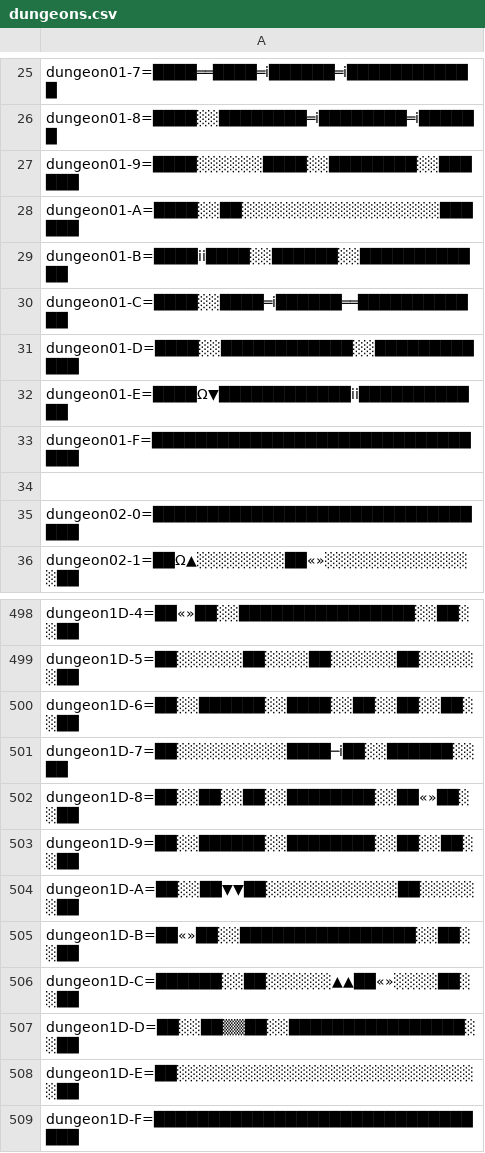
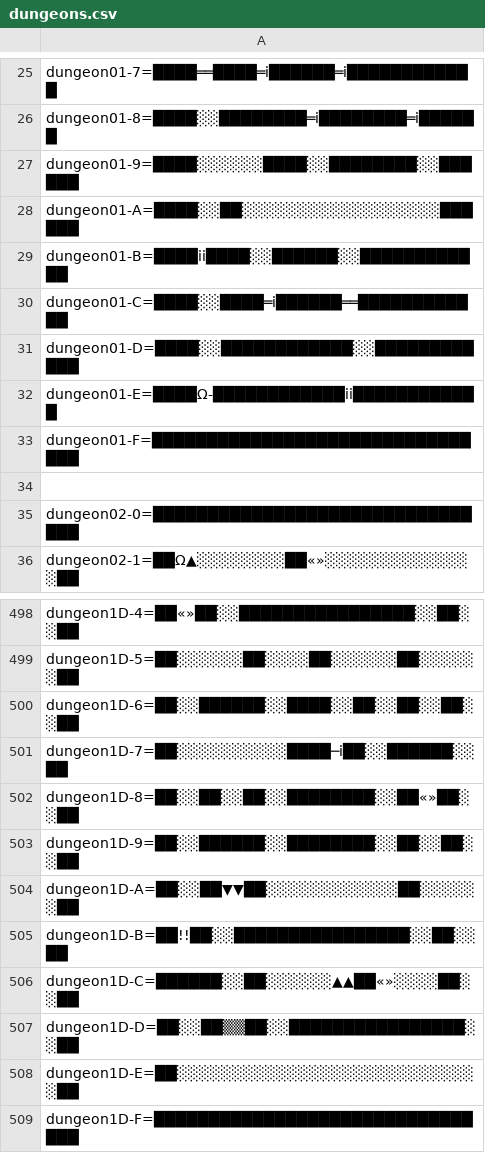
Before and after one commit to LeonisX/ps-ss-editor, a CSV file: src/main/resources/dungeons.csv, drawn as a sheet; only a part is shown, gaps mark what is left out.

```diff
--- a/src/main/resources/dungeons.csv
+++ b/src/main/resources/dungeons.csv
@@ -31,3 +31,3 @@ dungeon01-C=████░░████═i██████══███
 dungeon01-D=████░░████████████░░████████████
-dungeon01-E=████Ω▼████████████ii████████████
+dungeon01-E=████Ω-████████████ii████████████
 dungeon01-F=████████████████████████████████
@@ -504,3 +504,3 @@ dungeon1D-9=██░░██████░░████████░░
 dungeon1D-A=██░░██▼▼██░░░░░░░░░░░░██░░░░░░██
-dungeon1D-B=██«»██░░████████████████░░██░░██
+dungeon1D-B=██!!██░░████████████████░░██░░██
 dungeon1D-C=██████░░██░░░░░░▲▲██«»░░░░██░░██
```
Also changed, not shown: 31 other files.
